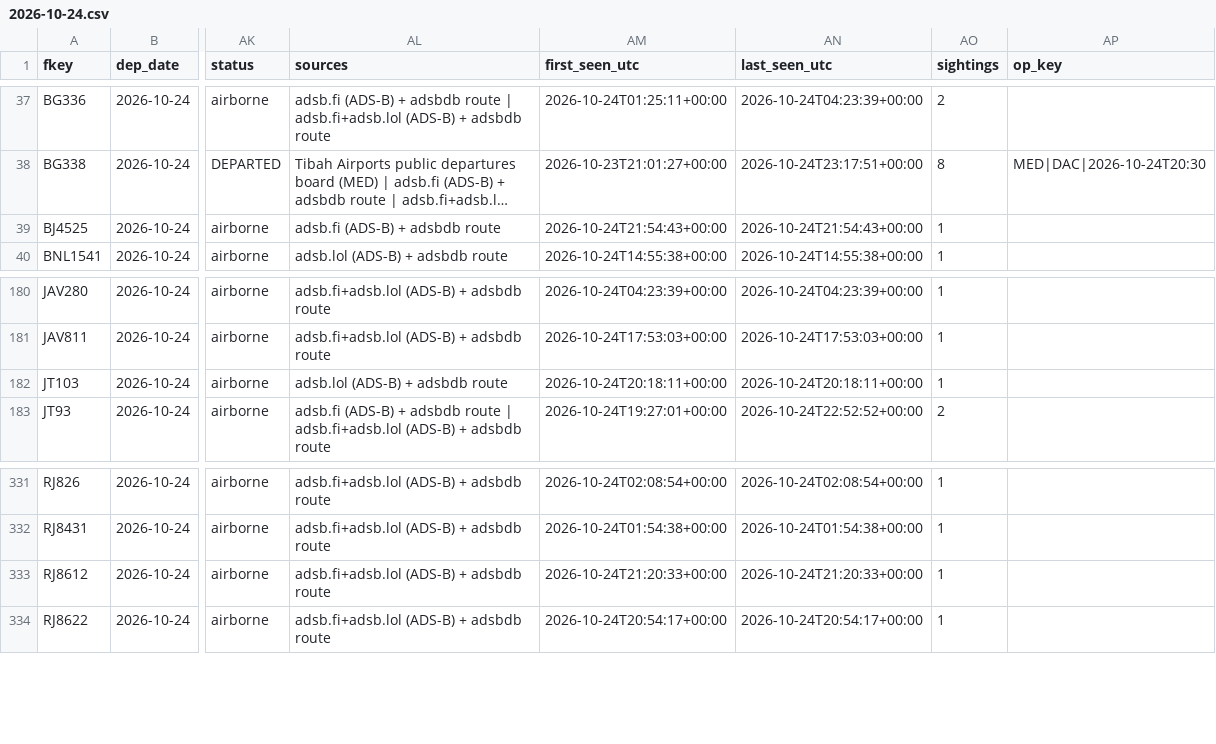
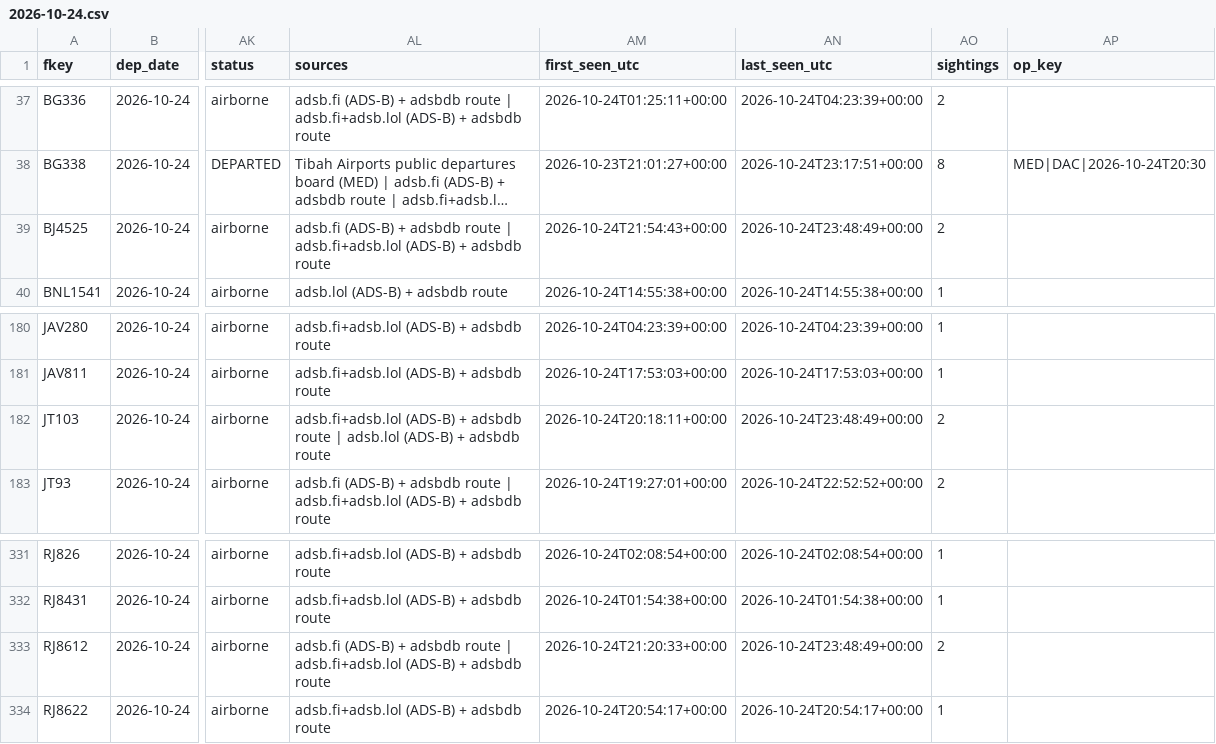
Before and after one commit to mrbugimposter3-ship-it/haramain-flights-live, a CSV file: data/flights/2026-10-24.csv, drawn as a sheet; only a part is shown, gaps mark what is left out; long unchanged cells end in …; the diff names each change by its address in the sheet, - before the commit and + after, or states it on an @@ line.

```diff
--- a/data/flights/2026-10-24.csv
+++ b/data/flights/2026-10-24.csv
-AL39 (sources): …adsbdb route
+AL39 (sources): …adsbdb route | adsb.fi+adsb.lol (ADS-B) + adsbdb route
-AN39 (last_seen_utc): 2026-10-24T21:54:43+00:00
+AN39 (last_seen_utc): 2026-10-24T23:48:49+00:00
-AO39 (sightings): 1
+AO39 (sightings): 2
-AL182 (sources): adsb.lol (ADS-B)…
+AL182 (sources): adsb.fi+adsb.lol (ADS-B) + adsbdb route | adsb.lol (ADS-B)…
-AN182 (last_seen_utc): 2026-10-24T20:18:11+00:00
+AN182 (last_seen_utc): 2026-10-24T23:48:49+00:00
-AO182 (sightings): 1
+AO182 (sightings): 2
-AL333 (sources): adsb.fi+adsb.lol (ADS-B)…
+AL333 (sources): adsb.fi (ADS-B) + adsbdb route | adsb.fi+adsb.lol (ADS-B)…
-AN333 (last_seen_utc): 2026-10-24T21:20:33+00:00
+AN333 (last_seen_utc): 2026-10-24T23:48:49+00:00
-AO333 (sightings): 1
+AO333 (sightings): 2
```
Also changed, not shown: data/flights/2026-10-25.csv, data/flights/2026-10-26.csv, 41 other files.
